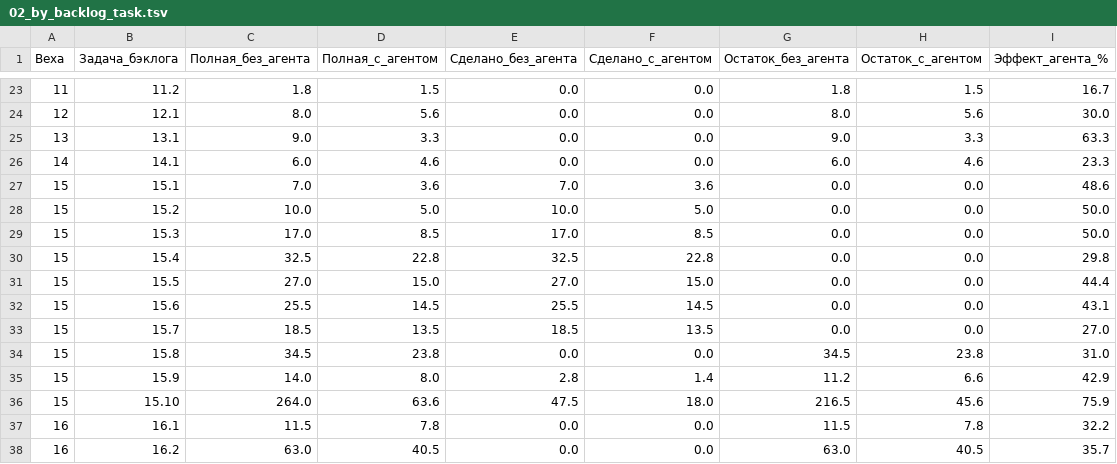
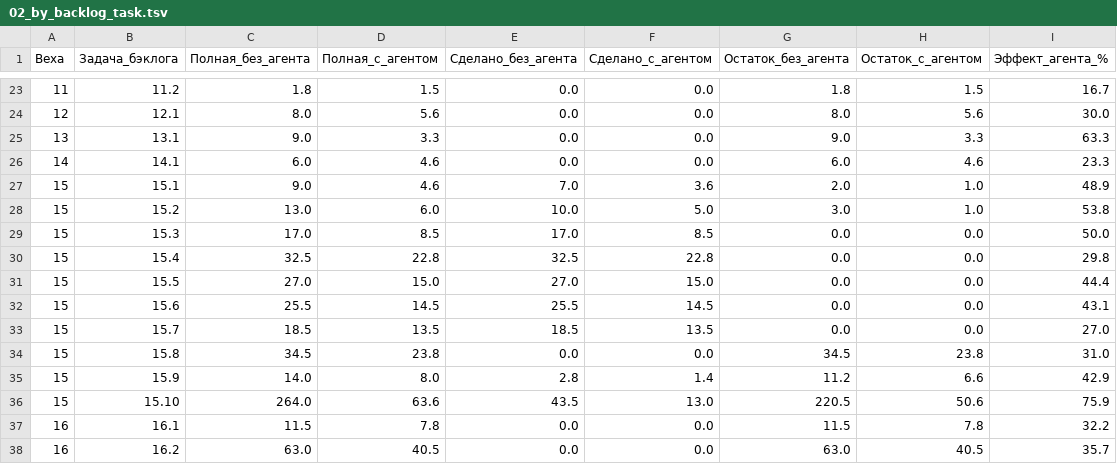
Before and after one commit to ivasylyev/BlazorSvt, a TSV file: docs/estimation/02_by_backlog_task.tsv, drawn as a sheet; only a part is shown, gaps mark what is left out.

```diff
--- a/docs/estimation/02_by_backlog_task.tsv
+++ b/docs/estimation/02_by_backlog_task.tsv
@@ -26,4 +26,4 @@
 14	14.1	6.0	4.6	0.0	0.0	6.0	4.6	23.3
-15	15.1	7.0	3.6	7.0	3.6	0.0	0.0	48.6
-15	15.2	10.0	5.0	10.0	5.0	0.0	0.0	50.0
+15	15.1	9.0	4.6	7.0	3.6	2.0	1.0	48.9
+15	15.2	13.0	6.0	10.0	5.0	3.0	1.0	53.8
 15	15.3	17.0	8.5	17.0	8.5	0.0	0.0	50.0
@@ -35,3 +35,3 @@
 15	15.9	14.0	8.0	2.8	1.4	11.2	6.6	42.9
-15	15.10	264.0	63.6	47.5	18.0	216.5	45.6	75.9
+15	15.10	264.0	63.6	43.5	13.0	220.5	50.6	75.9
 16	16.1	11.5	7.8	0.0	0.0	11.5	7.8	32.2
```
Also changed, not shown: docs/estimation/00_summary_by_stage.tsv, docs/estimation/01_detail_items.tsv, 8 other files.
